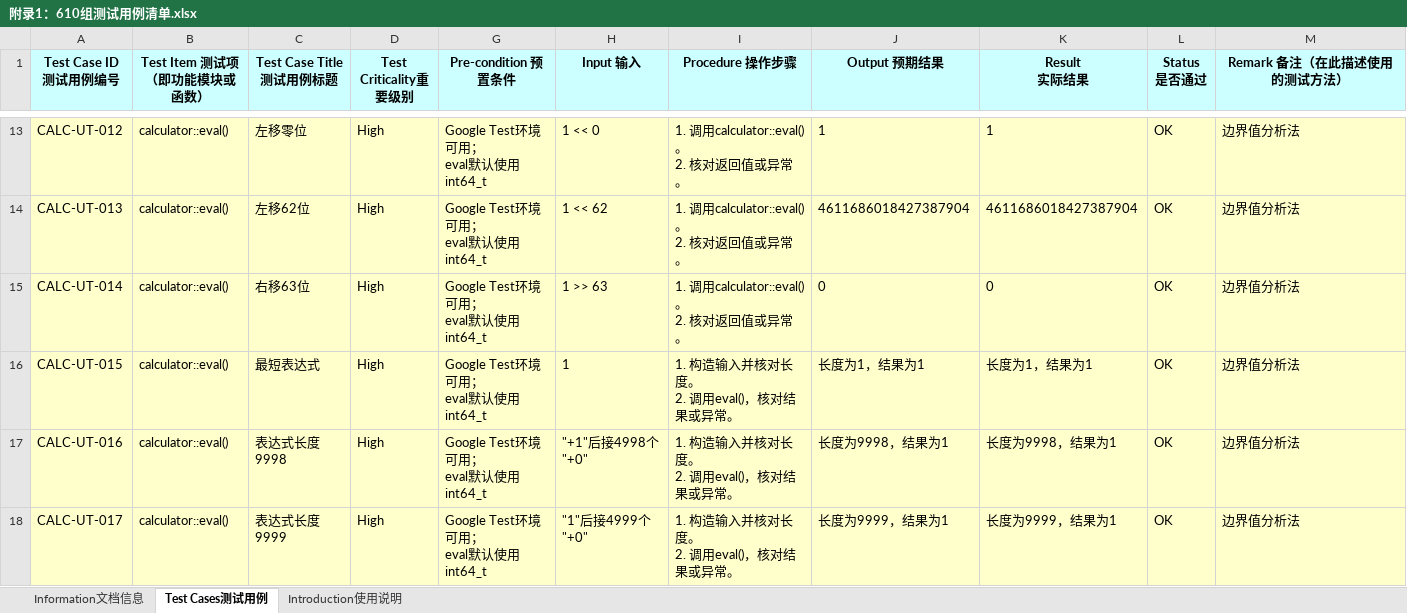
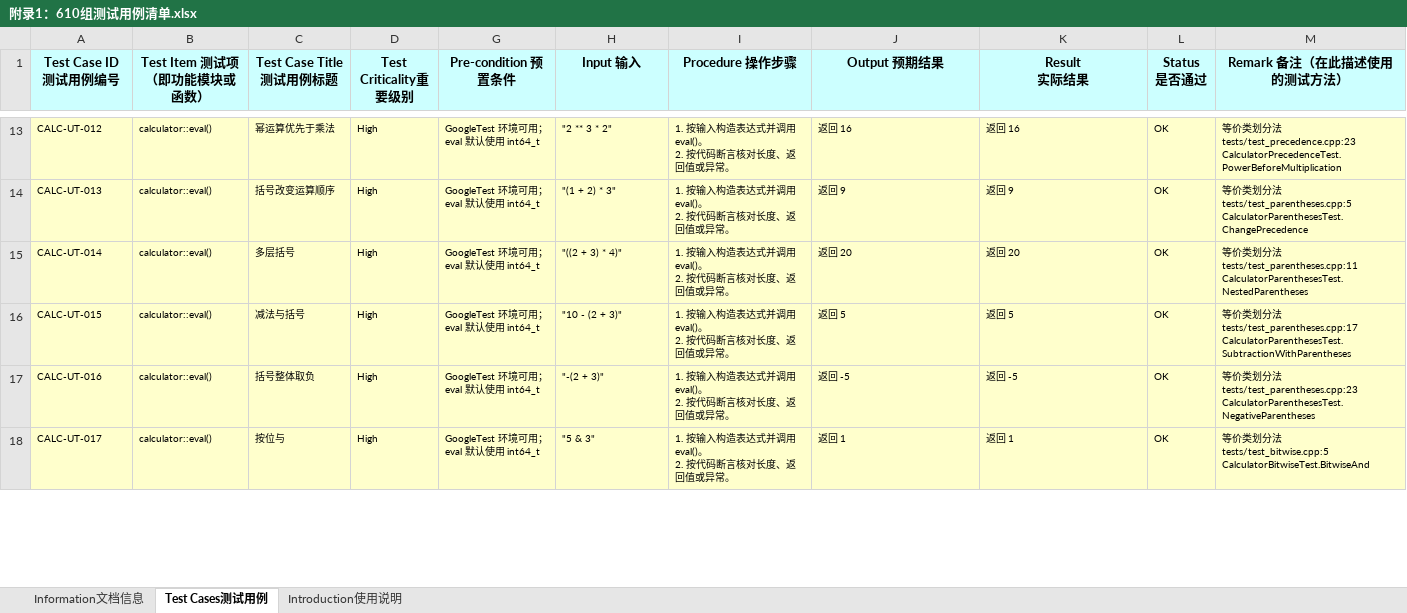
Before and after one commit to syymx/calculator-testing, an Excel workbook: docs/附录1：610组测试用例清单.xlsx, sheet Test Cases测试用例, drawn as a sheet; only a part is shown, gaps mark what is left out; values as stored, in another font and other column widths than the file's, no borders; ↵ is a line break in a cell; the diff covers the shown part only; the diff names each change by its address in the sheet, - before the commit and + after, or states it on an @@ line.

Commit message:
docs: refresh appendix 1 with all 94 test cases

```diff
--- a/docs/附录1：610组测试用例清单.xlsx (sheet Test Cases测试用例)
+++ b/docs/附录1：610组测试用例清单.xlsx (sheet Test Cases测试用例)
@@ A13:D18 text size: smaller @@
-C13 (Test Case Title 测试用例标题): 左移零位
+C13 (Test Case Title 测试用例标题): 幂运算优先于乘法
-G13:G18 (Pre-condition 预置条件): Google Test环境可用； ↵ eval默认使用int64_t
+G13:G18 (Pre-condition 预置条件): GoogleTest 环境可用； ↵ eval 默认使用 int64_t
@@ G13:M18 text size: smaller @@
-H13 (Input 输入): 1 << 0
+H13 (Input 输入): "2 ** 3 * 2"
-I13:I15 (Procedure 操作步骤): 1. 调用calculator::eval()。 ↵ 2. 核对返回值或异常。
+I13:I15 (Procedure 操作步骤): 1. 按输入构造表达式并调用 eval()。 ↵ 2. 按代码断言核对长度、返回值或异常。
-J13 (Output 预期结果): 1
+J13 (Output 预期结果): 返回 16
-K13 (Result 实际结果): 1
+K13 (Result 实际结果): 返回 16
-M13 (Remark 备注（在此描述使用的测试方法）): 边界值分析法
+M13 (Remark 备注（在此描述使用的测试方法）): 等价类划分法 ↵ tests/test_precedence.cpp:23 ↵ CalculatorPrecedenceTest.PowerBeforeMultiplication
-C14 (Test Case Title 测试用例标题): 左移62位
+C14 (Test Case Title 测试用例标题): 括号改变运算顺序
-H14 (Input 输入): 1 << 62
+H14 (Input 输入): "(1 + 2) * 3"
-J14 (Output 预期结果): 4611686018427387904
+J14 (Output 预期结果): 返回 9
-K14 (Result 实际结果): 4611686018427387904
+K14 (Result 实际结果): 返回 9
-M14 (Remark 备注（在此描述使用的测试方法）): 边界值分析法
+M14 (Remark 备注（在此描述使用的测试方法）): 等价类划分法 ↵ tests/test_parentheses.cpp:5 ↵ CalculatorParenthesesTest.ChangePrecedence
-C15 (Test Case Title 测试用例标题): 右移63位
+C15 (Test Case Title 测试用例标题): 多层括号
-H15 (Input 输入): 1 >> 63
+H15 (Input 输入): "((2 + 3) * 4)"
-J15 (Output 预期结果): 0
+J15 (Output 预期结果): 返回 20
-K15 (Result 实际结果): 0
+K15 (Result 实际结果): 返回 20
-M15 (Remark 备注（在此描述使用的测试方法）): 边界值分析法
+M15 (Remark 备注（在此描述使用的测试方法）): 等价类划分法 ↵ tests/test_parentheses.cpp:11 ↵ CalculatorParenthesesTest.NestedParentheses
-C16 (Test Case Title 测试用例标题): 最短表达式
+C16 (Test Case Title 测试用例标题): 减法与括号
-H16 (Input 输入): 1
+H16 (Input 输入): "10 - (2 + 3)"
-I16:I18 (Procedure 操作步骤): 1. 构造输入并核对长度。 ↵ 2. 调用eval()，核对结果或异常。
+I16:I18 (Procedure 操作步骤): 1. 按输入构造表达式并调用 eval()。 ↵ 2. 按代码断言核对长度、返回值或异常。
-J16 (Output 预期结果): 长度为1，结果为1
+J16 (Output 预期结果): 返回 5
-K16 (Result 实际结果): 长度为1，结果为1
+K16 (Result 实际结果): 返回 5
-M16 (Remark 备注（在此描述使用的测试方法）): 边界值分析法
+M16 (Remark 备注（在此描述使用的测试方法）): 等价类划分法 ↵ tests/test_parentheses.cpp:17 ↵ CalculatorParenthesesTest.SubtractionWithParentheses
-C17 (Test Case Title 测试用例标题): 表达式长度9998
+C17 (Test Case Title 测试用例标题): 括号整体取负
-H17 (Input 输入): "+1"后接4998个"+0"
+H17 (Input 输入): "-(2 + 3)"
-J17 (Output 预期结果): 长度为9998，结果为1
+J17 (Output 预期结果): 返回 -5
-K17 (Result 实际结果): 长度为9998，结果为1
+K17 (Result 实际结果): 返回 -5
-M17 (Remark 备注（在此描述使用的测试方法）): 边界值分析法
+M17 (Remark 备注（在此描述使用的测试方法）): 等价类划分法 ↵ tests/test_parentheses.cpp:23 ↵ CalculatorParenthesesTest.NegativeParentheses
-C18 (Test Case Title 测试用例标题): 表达式长度9999
+C18 (Test Case Title 测试用例标题): 按位与
-H18 (Input 输入): "1"后接4999个"+0"
+H18 (Input 输入): "5 & 3"
-J18 (Output 预期结果): 长度为9999，结果为1
+J18 (Output 预期结果): 返回 1
-K18 (Result 实际结果): 长度为9999，结果为1
+K18 (Result 实际结果): 返回 1
-M18 (Remark 备注（在此描述使用的测试方法）): 边界值分析法
+M18 (Remark 备注（在此描述使用的测试方法）): 等价类划分法 ↵ tests/test_bitwise.cpp:5 ↵ CalculatorBitwiseTest.BitwiseAnd
```
Also changed, not shown: 35 added rows, 394 edited cells and cell formats elsewhere in this sheet, sheet Information文档信息, formulas that keep their value, hidden cells, charts or pictures.
